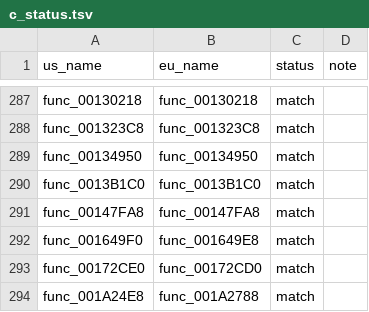
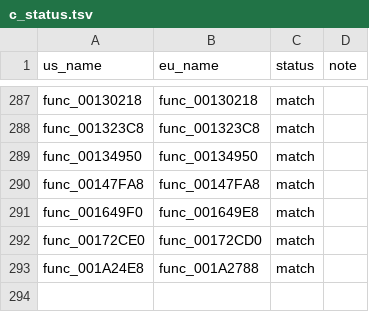
Before and after one commit to OpenThievius/sly3-decomp, a TSV file: config/eu/c_status.tsv, drawn as a sheet; only a part is shown, gaps mark what is left out.

Commit message:
fix(us): remove out-of-scope helper match
Drop the 12-byte helper that was only needed by an abandoned attempt and
regenerate the PAL and ByteMatch records without it.

Verified: python3 tools/build.py prints MATCH with 292 functions from C;
PAL, progress, inventory, unit, and repository checks pass.

```diff
--- a/config/eu/c_status.tsv
+++ b/config/eu/c_status.tsv
@@ -289,3 +289,2 @@ func_001323C8	func_001323C8	match
 func_00134950	func_00134950	match	
-func_0013B1C0	func_0013B1C0	match	
 func_00147FA8	func_00147FA8	match	
```
Also changed, not shown: 4 other files.
